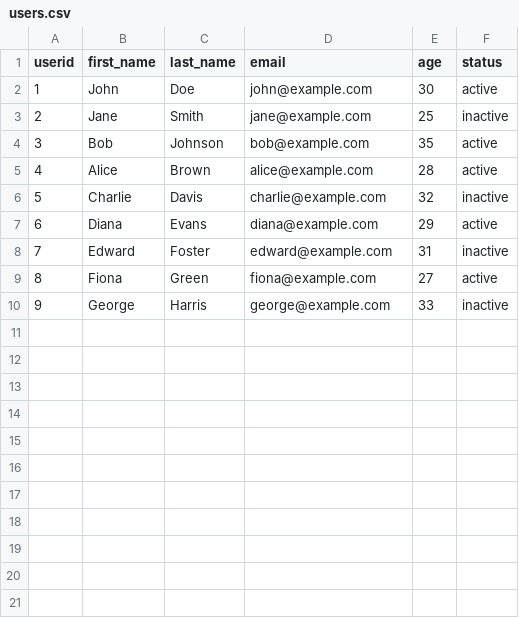
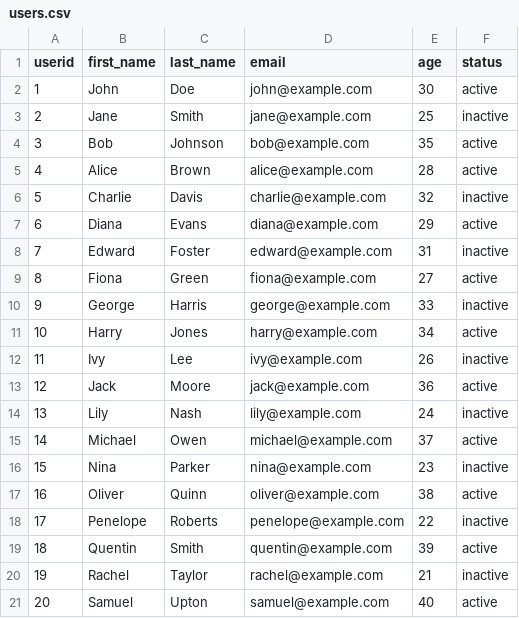
Before and after one commit to monkeybarrels/quickByte, a CSV file: data/users.csv, drawn as a sheet.

Commit message:
added pipeline with dynamic transformer example

```diff
--- a/data/users.csv
+++ b/data/users.csv
@@ -10 +10,12 @@ userid,first_name,last_name,email,age,status
 9,George,Harris,george@example.com,33,inactive
+10,Harry,Jones,harry@example.com,34,active
+11,Ivy,Lee,ivy@example.com,26,inactive
+12,Jack,Moore,jack@example.com,36,active
+13,Lily,Nash,lily@example.com,24,inactive
+14,Michael,Owen,michael@example.com,37,active
+15,Nina,Parker,nina@example.com,23,inactive
+16,Oliver,Quinn,oliver@example.com,38,active
+17,Penelope,Roberts,penelope@example.com,22,inactive
+18,Quentin,Smith,quentin@example.com,39,active
+19,Rachel,Taylor,rachel@example.com,21,inactive
+20,Samuel,Upton,samuel@example.com,40,active
```
Also changed, not shown: 5 other files.
